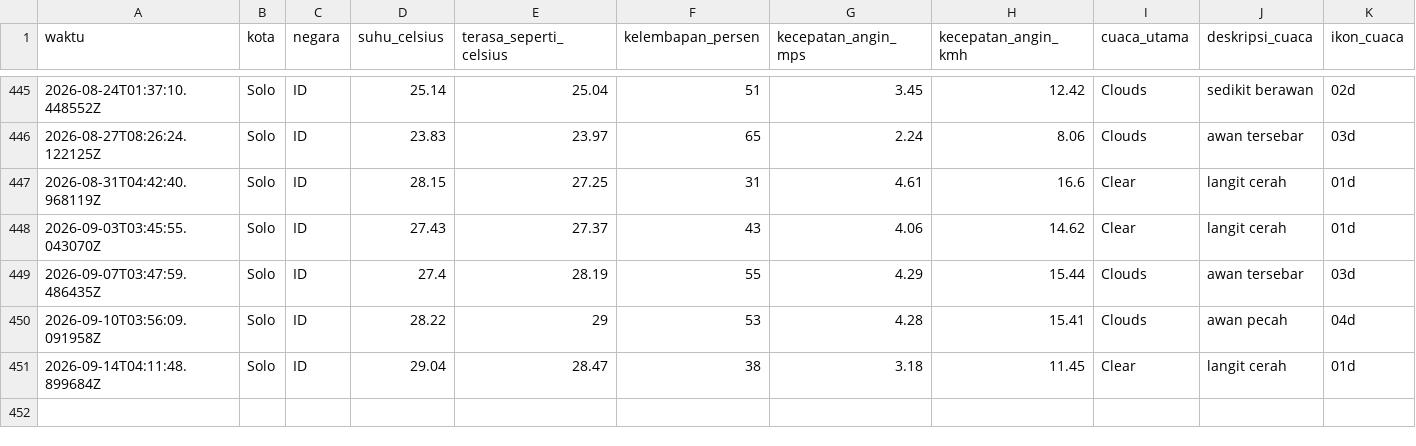
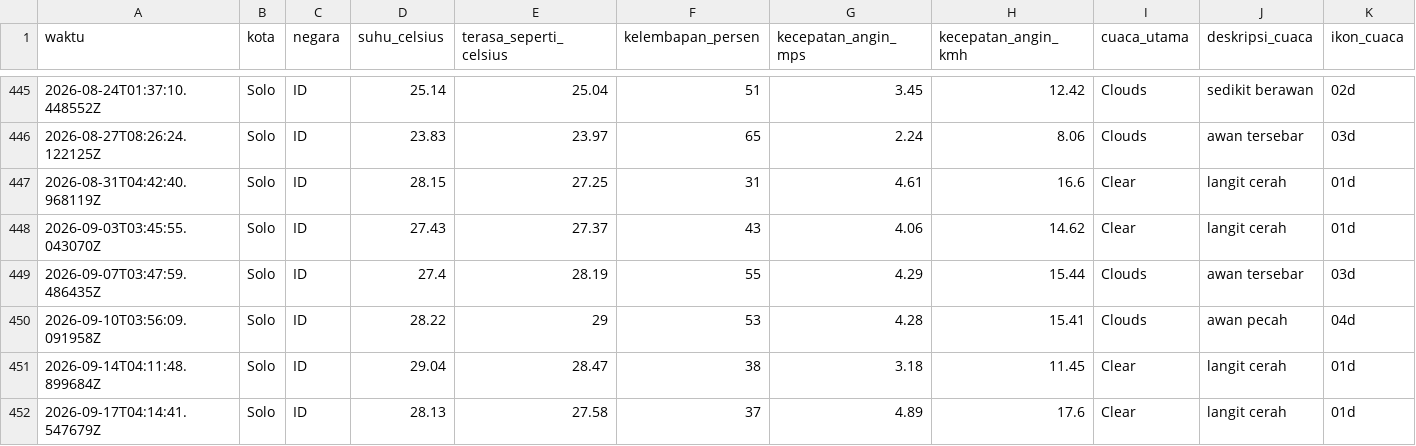
Before and after one commit to slashMK303/Tugas-IPDS, a CSV file: data/weather_data_solo.csv, drawn as a sheet; only a part is shown, gaps mark what is left out; rows hold the shown columns only; the diff names each change by its address in the sheet, - before the commit and + after, or states it on an @@ line.

```diff
--- a/data/weather_data_solo.csv
+++ b/data/weather_data_solo.csv
+row 452: 2026-09-17T04:14:41.547679Z | Solo | ID | 28.13 | 27.58 | 37 | 4.89 | 17.6 | Clear | langit cerah | 01d
```
